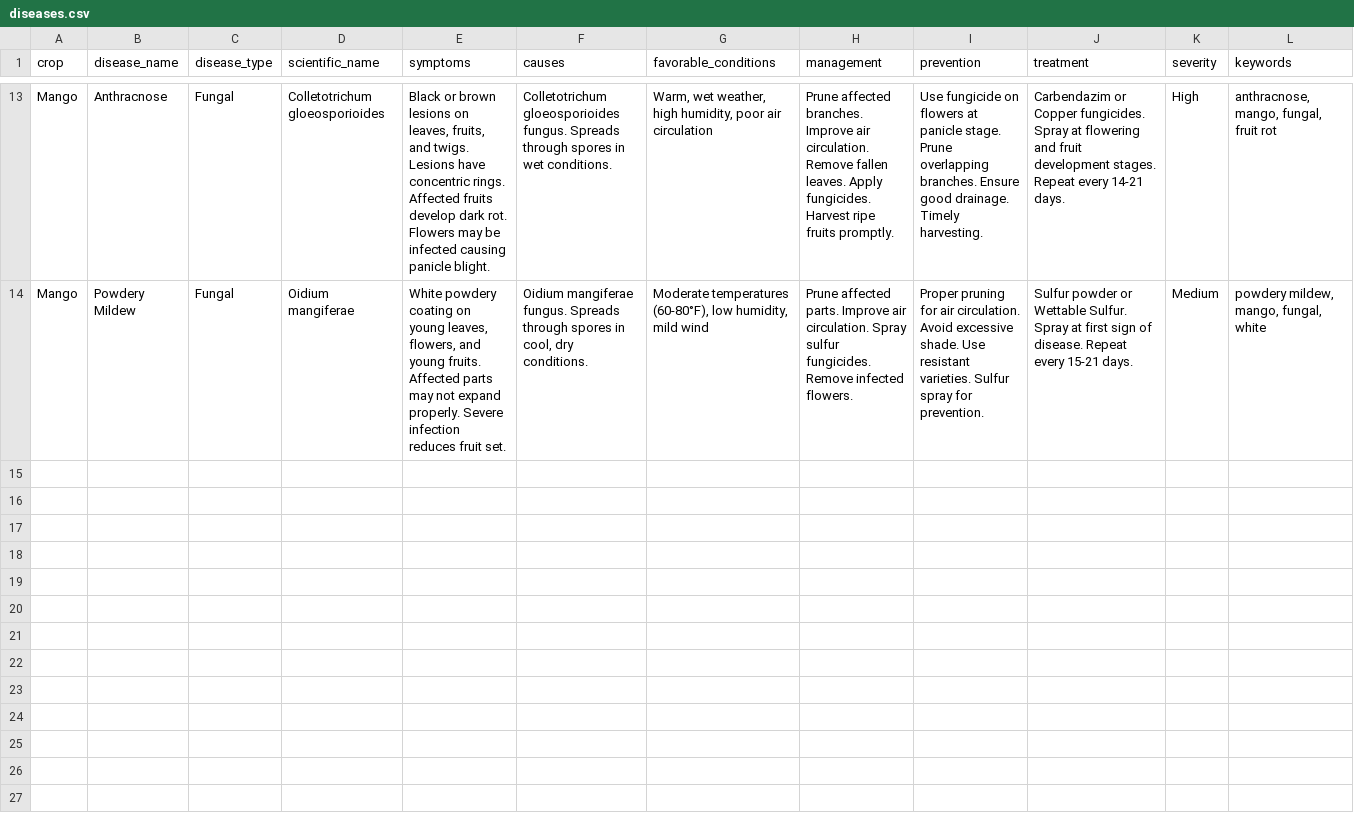
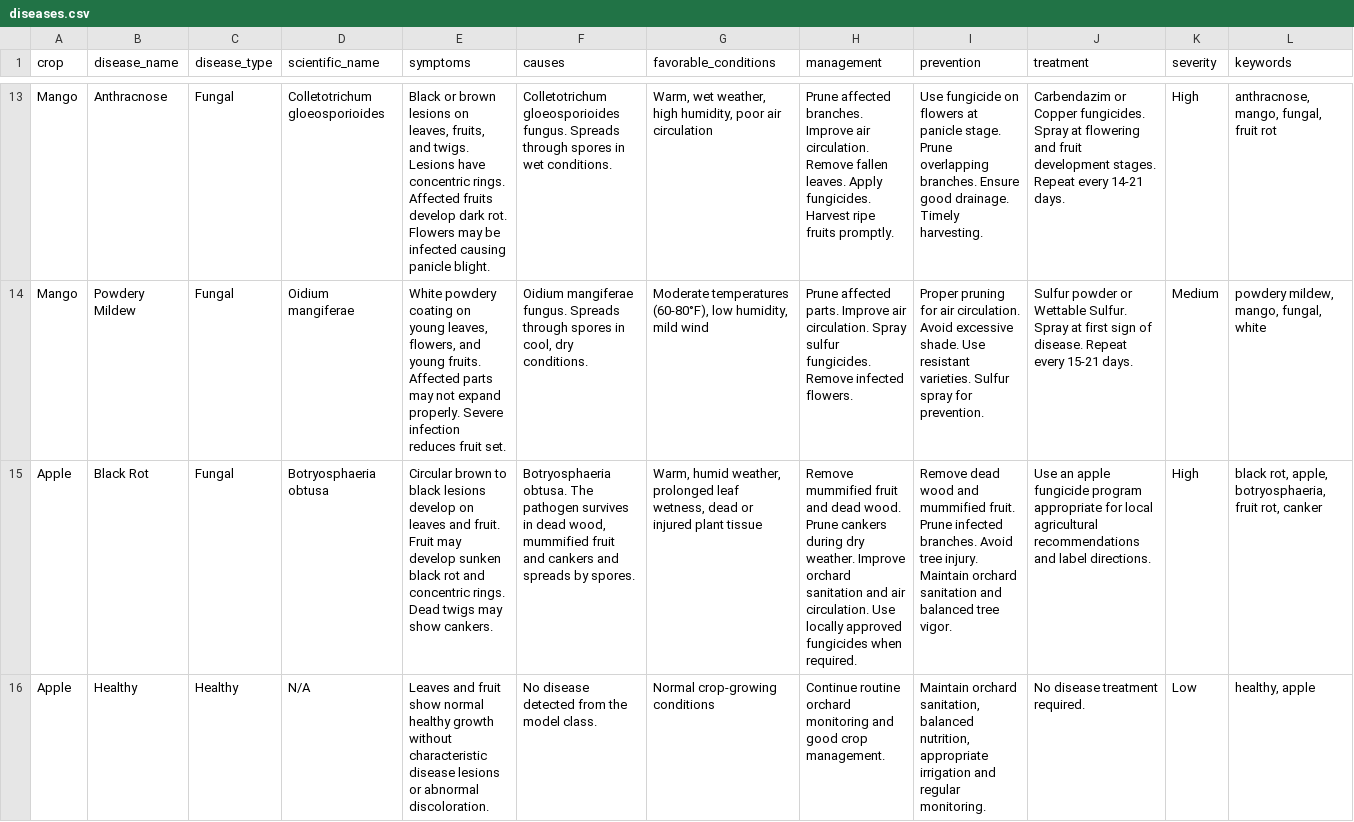
Before and after one commit to Nitesh060/kisan-telegram-bot, a CSV file: data/diseases.csv, drawn as a sheet; only a part is shown, gaps mark what is left out; the diff covers the shown part only; the diff names each change by its address in the sheet, - before the commit and + after, or states it on an @@ line.

Commit message:
Fix disease DB: add Apple model classes and improve coverage for Apple predictions

```diff
--- a/data/diseases.csv
+++ b/data/diseases.csv
+row 15: Apple | Black Rot | Fungal | Botryosphaeria obtusa | Circular brown to black lesions develop on leaves and fruit. Fruit may develop sunken black rot and concentric rings. Dead twigs may show cankers. | Botryosphaeria obtusa. The pathogen survives in dead wood, mummified fruit and cankers and spreads by spores. | Warm, humid weather, prolonged leaf wetness, dead or injured plant tissue | Remove mummified fruit and dead wood. Prune cankers during dry weather. Improve orchard sanitation and air circulation. Use locally approved fungicides when required. | Remove dead wood and mummified fruit. Prune infected branches. Avoid tree injury. Maintain orchard sanitation and balanced tree vigor. | Use an apple fungicide program appropriate for local agricultural recommendations and label directions. | High | black rot, apple, botryosphaeria, fruit rot, canker
+row 16: Apple | Healthy | Healthy | N/A | Leaves and fruit show normal healthy growth without characteristic disease lesions or abnormal discoloration. | No disease detected from the model class. | Normal crop-growing conditions | Continue routine orchard monitoring and good crop management. | Maintain orchard sanitation, balanced nutrition, appropriate irrigation and regular monitoring. | No disease treatment required. | Low | healthy, apple
```
Also changed, not shown: 2 added rows elsewhere in this file.
